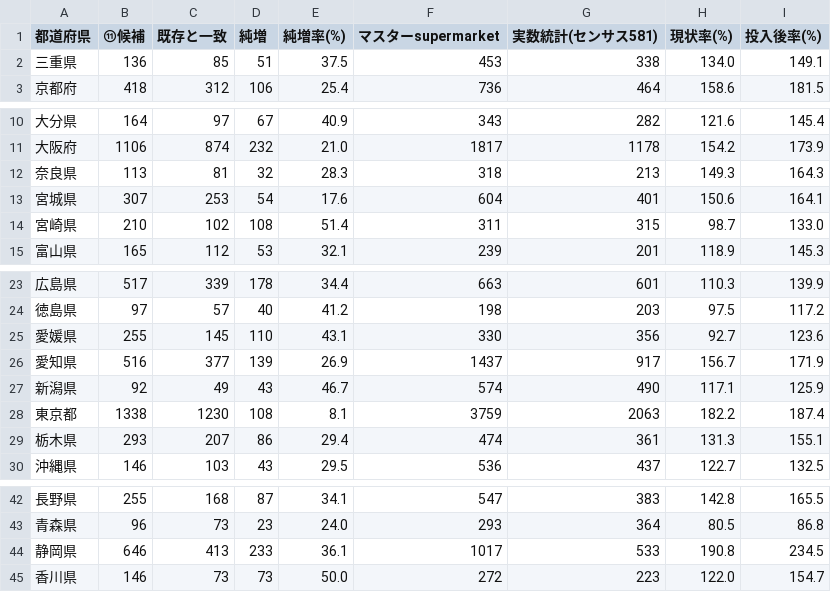
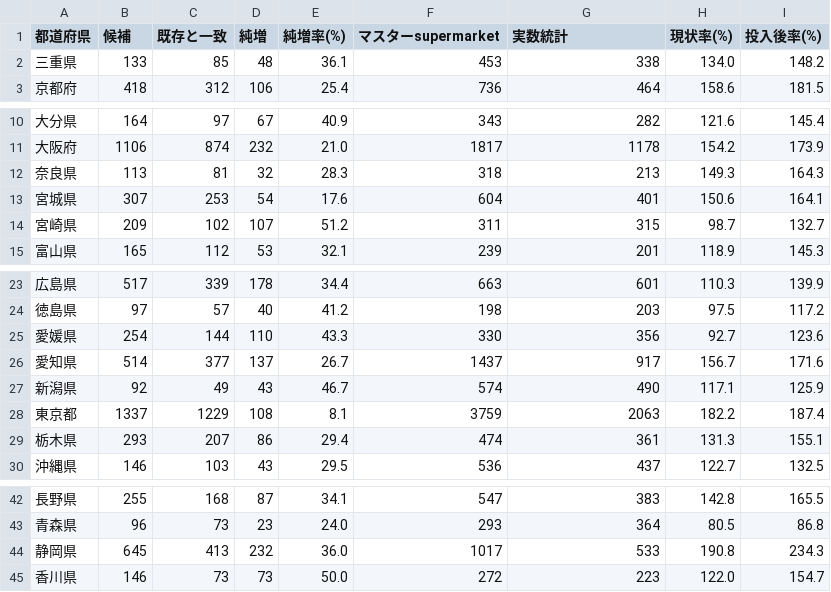
Before and after one commit to shiwaku/japan-food-store-master, a CSV file: docs/sources/検証_許可データ_総合スーパー_都道府県別.csv, drawn as a sheet; only a part is shown, gaps mark what is left out.

```diff
--- a/docs/sources/検証_許可データ_総合スーパー_都道府県別.csv
+++ b/docs/sources/検証_許可データ_総合スーパー_都道府県別.csv
@@ -1,3 +1,3 @@
-都道府県,⑪候補,既存と一致,純増,純増率(%),マスターsupermarket,実数統計(センサス581),現状率(%),投入後率(%)
-三重県,136,85,51,37.5,453,338,134.0,149.1
+都道府県,候補,既存と一致,純増,純増率(%),マスターsupermarket,実数統計,現状率(%),投入後率(%)
+三重県,133,85,48,36.1,453,338,134.0,148.2
 京都府,418,312,106,25.4,736,464,158.6,181.5
@@ -13,3 +13,3 @@
 宮城県,307,253,54,17.6,604,401,150.6,164.1
-宮崎県,210,102,108,51.4,311,315,98.7,133.0
+宮崎県,209,102,107,51.2,311,315,98.7,132.7
 富山県,165,112,53,32.1,239,201,118.9,145.3
@@ -24,6 +24,6 @@
 徳島県,97,57,40,41.2,198,203,97.5,117.2
-愛媛県,255,145,110,43.1,330,356,92.7,123.6
-愛知県,516,377,139,26.9,1437,917,156.7,171.9
+愛媛県,254,144,110,43.3,330,356,92.7,123.6
+愛知県,514,377,137,26.7,1437,917,156.7,171.6
 新潟県,92,49,43,46.7,574,490,117.1,125.9
-東京都,1338,1230,108,8.1,3759,2063,182.2,187.4
+東京都,1337,1229,108,8.1,3759,2063,182.2,187.4
 栃木県,293,207,86,29.4,474,361,131.3,155.1
@@ -43,3 +43,3 @@
 青森県,96,73,23,24.0,293,364,80.5,86.8
-静岡県,646,413,233,36.1,1017,533,190.8,234.5
+静岡県,645,413,232,36.0,1017,533,190.8,234.3
 香川県,146,73,73,50.0,272,223,122.0,154.7
```
Also changed, not shown: docs/sources/検証_許可データ_総合スーパー_都道府県別_ATP基準.csv, 15 other files.
